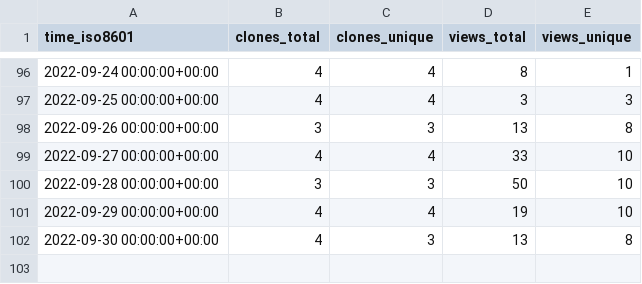
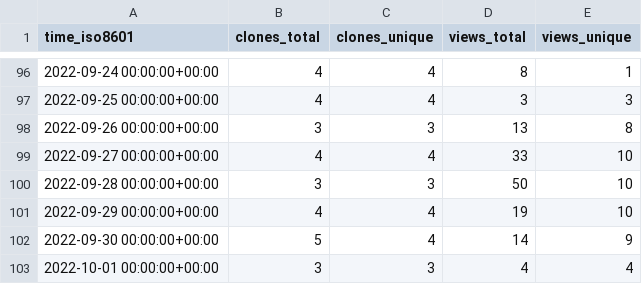
Before and after one commit to awslabs/aws-security-analytics-bootstrap, a CSV file: awslabs/aws-security-analytics-bootstrap/ghrs-data/views_clones_aggregate.csv, drawn as a sheet; only a part is shown, gaps mark what is left out.

```diff
--- a/awslabs/aws-security-analytics-bootstrap/ghrs-data/views_clones_aggregate.csv
+++ b/awslabs/aws-security-analytics-bootstrap/ghrs-data/views_clones_aggregate.csv
@@ -101,2 +101,3 @@ time_iso8601,clones_total,clones_unique,views_total,views_unique
 2022-09-29 00:00:00+00:00,4,4,19,10
-2022-09-30 00:00:00+00:00,4,3,13,8
+2022-09-30 00:00:00+00:00,5,4,14,9
+2022-10-01 00:00:00+00:00,3,3,4,4
```
Also changed, not shown: 1 other file.
